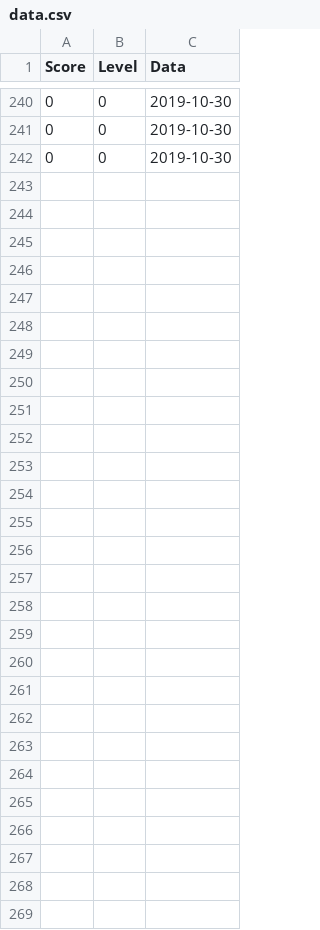
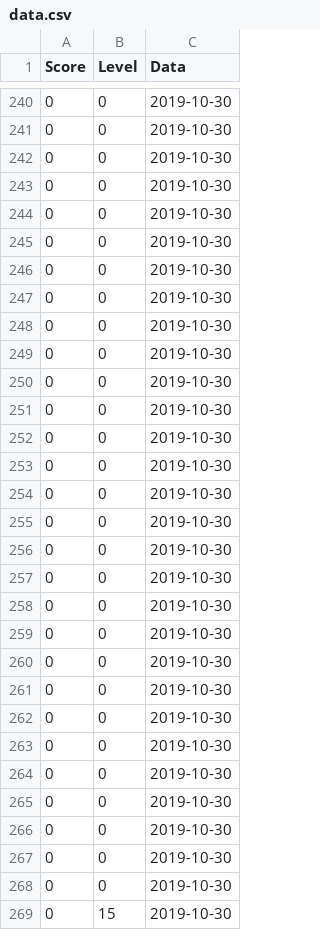
Before and after one commit to Stanisz96/BouncingGame, a CSV file: data.csv, drawn as a sheet; only a part is shown, gaps mark what is left out.

```diff
--- a/data.csv
+++ b/data.csv
@@ -242 +242,28 @@ Score,Level,Data
 0,0,2019-10-30
+0,0,2019-10-30
+0,0,2019-10-30
+0,0,2019-10-30
+0,0,2019-10-30
+0,0,2019-10-30
+0,0,2019-10-30
+0,0,2019-10-30
+0,0,2019-10-30
+0,0,2019-10-30
+0,0,2019-10-30
+0,0,2019-10-30
+0,0,2019-10-30
+0,0,2019-10-30
+0,0,2019-10-30
+0,0,2019-10-30
+0,0,2019-10-30
+0,0,2019-10-30
+0,0,2019-10-30
+0,0,2019-10-30
+0,0,2019-10-30
+0,0,2019-10-30
+0,0,2019-10-30
+0,0,2019-10-30
+0,0,2019-10-30
+0,0,2019-10-30
+0,0,2019-10-30
+0,15,2019-10-30
```
Also changed, not shown: 2 other files.
